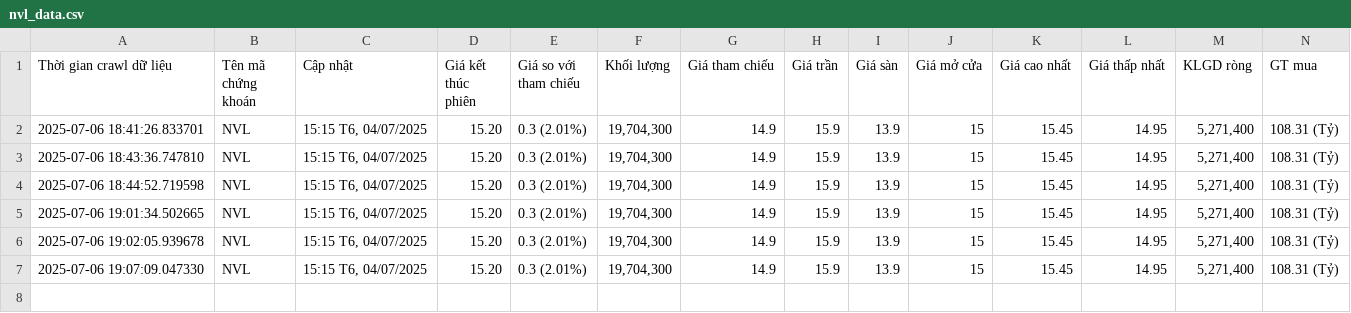
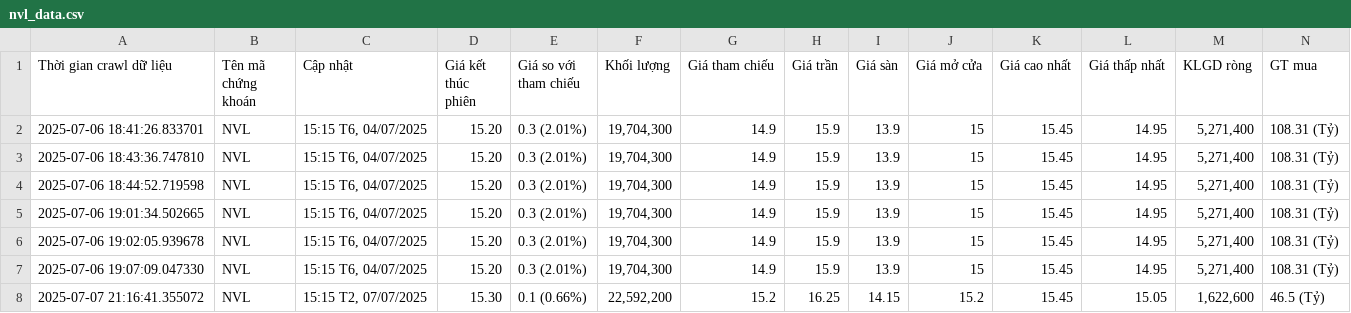
Before and after one commit to bazzi24/Crawl_Data_From_Cafef, a CSV file: notebook/file_csv/nvl_data.csv, drawn as a sheet; only a part is shown; rows hold the shown columns only; the diff names each change by its address in the sheet, - before the commit and + after, or states it on an @@ line.

```diff
--- a/notebook/file_csv/nvl_data.csv
+++ b/notebook/file_csv/nvl_data.csv
+row 8: 2025-07-07 21:16:41.355072 | NVL | 15:15 T2, 07/07/2025 | 15.30 | 0.1 (0.66%) | 22,592,200 | 15.2 | 16.25 | 14.15 | 15.2 | 15.45 | 15.05 | 1,622,600 | 46.5 (Tỷ)
```
Also changed, not shown: notebook/file_csv/fpt_data.csv, notebook/file_csv/mbb_data.csv, 7 other files.
